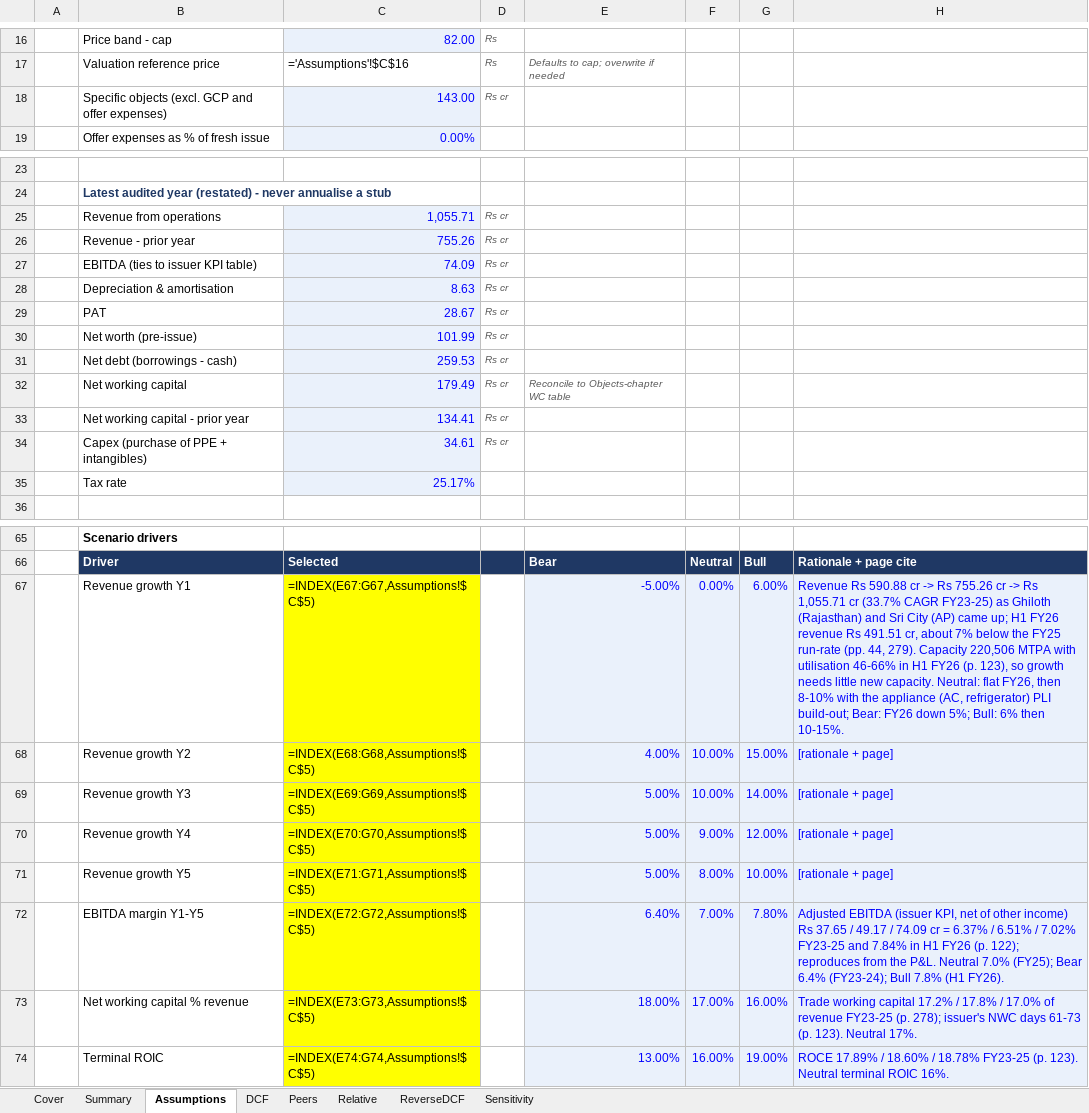
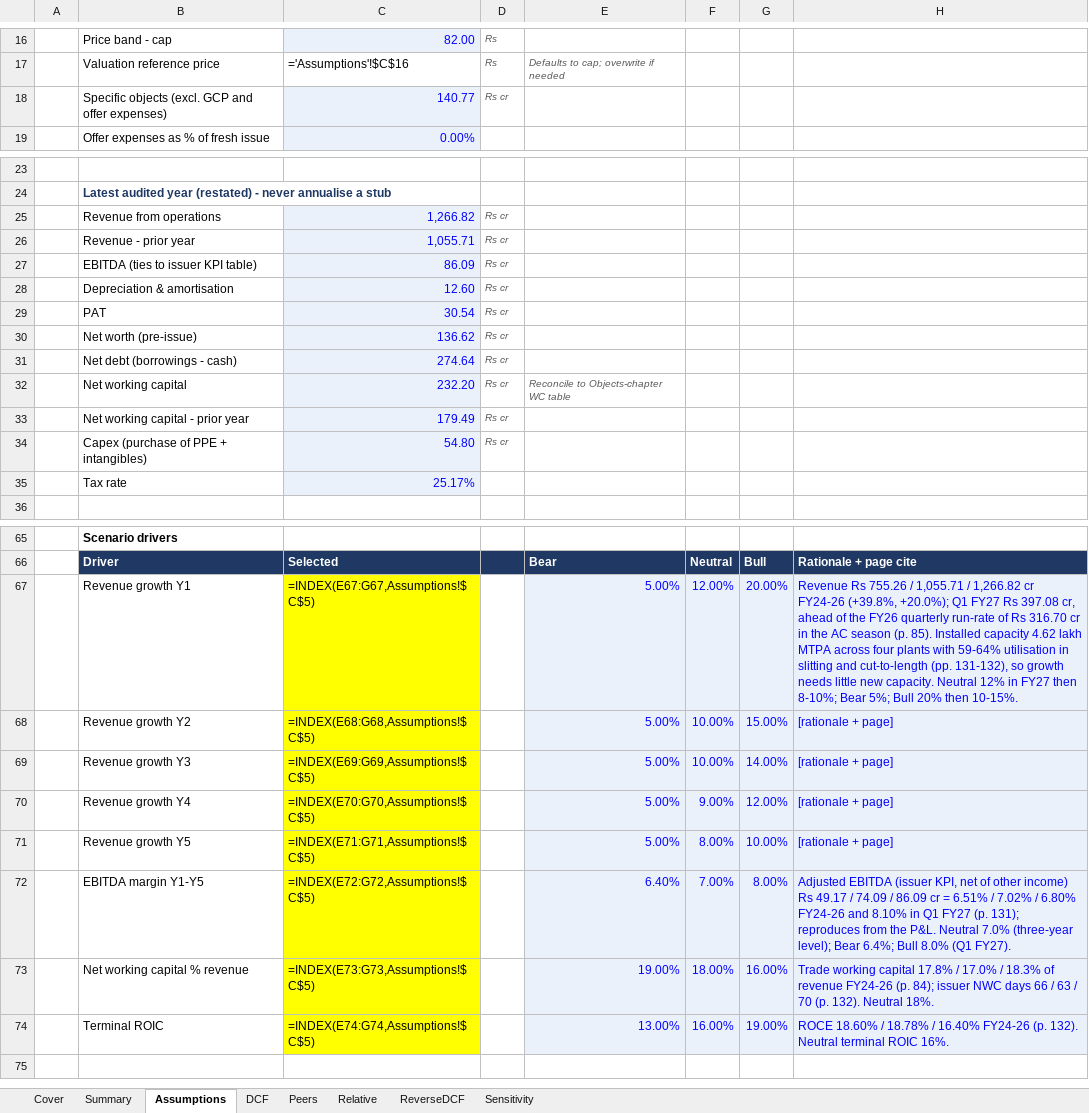
Before and after one commit to deepdalal27/Parshwanath_Capital_Ventures_Fund_By-CA-Deep-Dalal, an Excel workbook: ipo-analysis/companies/bombay-coated-and-special-steels-ltd/BOMBAY_COATED_AND_SPECIA_03_Valuation.xlsx, sheet Assumptions, drawn as a sheet; only a part is shown, gaps mark what is left out; values as stored, in another font and other column widths than the file's, no borders; formulas without a stored value are shown as written; charts and pictures not drawn; the diff names each change by its address in the sheet, - before the commit and + after, or states it on an @@ line.

```diff
--- a/ipo-analysis/companies/bombay-coated-and-special-steels-ltd/BOMBAY_COATED_AND_SPECIA_03_Valuation.xlsx (sheet Assumptions)
+++ b/ipo-analysis/companies/bombay-coated-and-special-steels-ltd/BOMBAY_COATED_AND_SPECIA_03_Valuation.xlsx (sheet Assumptions)
-C18: 143.00
+C18: 140.77
-C25: 1,055.71
+C25: 1,266.82
-C26: 755.26
+C26: 1,055.71
-C27: 74.09
+C27: 86.09
-C28: 8.63
+C28: 12.60
-C29: 28.67
+C29: 30.54
-C30: 101.99
+C30: 136.62
-C31: 259.53
+C31: 274.64
-C32: 179.49
+C32: 232.20
-C33: 134.41
+C33: 179.49
-C34: 34.61
+C34: 54.80
-E67: -5.00%
+E67: 5.00%
-F67: 0.00%
+F67: 12.00%
-G67: 6.00%
+G67: 20.00%
-H67: Revenue Rs 590.88 cr -> Rs 755.26 cr -> Rs 1,055.71 cr (33.7% CAGR FY23-25) as Ghiloth (Rajasthan) and Sri City (AP) came up; H1 FY26 revenue Rs 491.51 cr, about 7% below the FY25 run-rate (pp. 44, 279). Capacity 220,506 MTPA with utilisation 46-66% in H1 FY26 (p. 123), so growth needs little new capacity. Neutral: flat FY26, then 8-10% with the appliance (AC, refrigerator) PLI build-out; Bear: FY26 down 5%; Bull: 6% then 10-15%.
+H67: Revenue Rs 755.26 / 1,055.71 / 1,266.82 cr FY24-26 (+39.8%, +20.0%); Q1 FY27 Rs 397.08 cr, ahead of the FY26 quarterly run-rate of Rs 316.70 cr in the AC season (p. 85). Installed capacity 4.62 lakh MTPA across four plants with 59-64% utilisation in slitting and cut-to-length (pp. 131-132), so growth needs little new capacity. Neutral 12% in FY27 then 8-10%; Bear 5%; Bull 20% then 10-15%.
-E68: 4.00%
+E68: 5.00%
-G72: 7.80%
+G72: 8.00%
-H72: …income) Rs 37.65 / 49.17 / 74.09 cr = 6.37% / 6.51% / 7.02% FY23-25 and 7.84% in H1 FY26 (p. 122); reproduces from the P&L. Neutral 7.0% (FY25); Bear 6.4% (FY23-24); Bull 7.8% (H1 FY26).
+H72: …income) Rs 49.17 / 74.09 / 86.09 cr = 6.51% / 7.02% / 6.80% FY24-26 and 8.10% in Q1 FY27 (p. 131); reproduces from the P&L. Neutral 7.0% (three-year level); Bear 6.4%; Bull 8.0% (Q1 FY27).
-E73: 18.00%
+E73: 19.00%
-F73: 17.00%
+F73: 18.00%
-H73: …working capital 17.2% / 17.8% / 17.0% of revenue FY23-25 (p. 278); issuer's NWC days 61-73 (p. 123). Neutral 17%.
+H73: …working capital 17.8% / 17.0% / 18.3% of revenue FY24-26 (p. 84); issuer NWC days 66 / 63 / 70 (p. 132). Neutral 18%.
-H74: ROCE 17.89% / 18.60% / 18.78% FY23-25 (p. 123). Neutral terminal…
+H74: ROCE 18.60% / 18.78% / 16.40% FY24-26 (p. 132). Neutral terminal…
```
Also changed, not shown: sheet Peers, ipo-analysis/companies/bombay-coated-and-special-steels-ltd/BOMBAY_COATED_AND_SPECIA_01_Screening.xlsx, ipo-analysis/companies/bombay-coated-and-special-steels-ltd/BOMBAY_COATED_AND_SPECIA_02_Anchor_QIB.xlsx, 7 other files.
